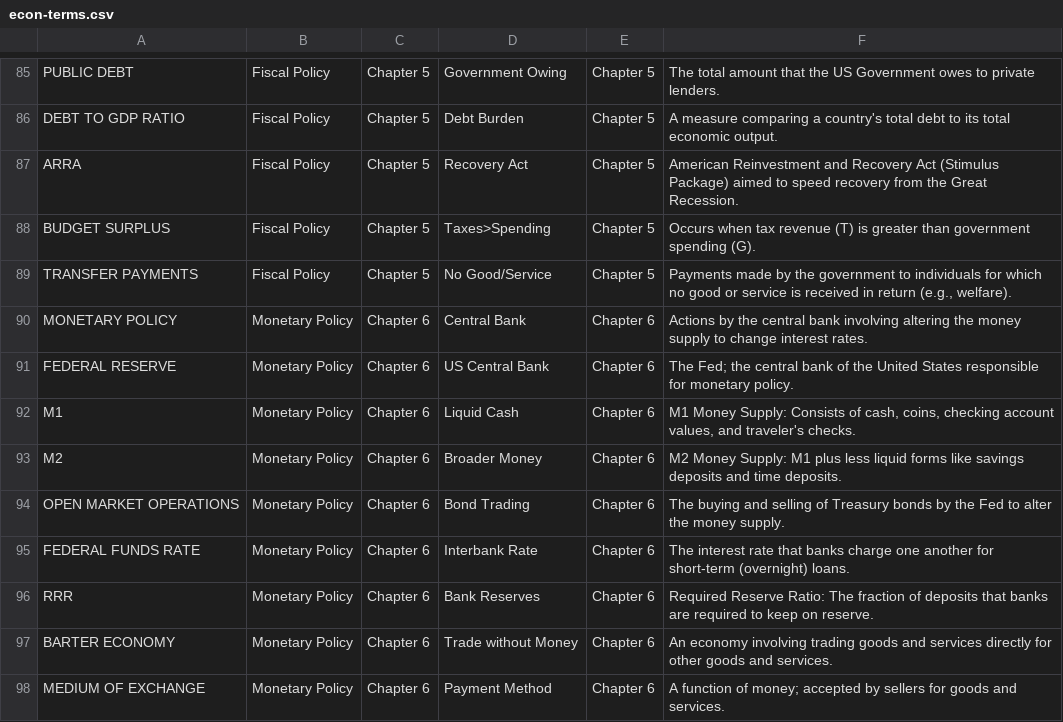
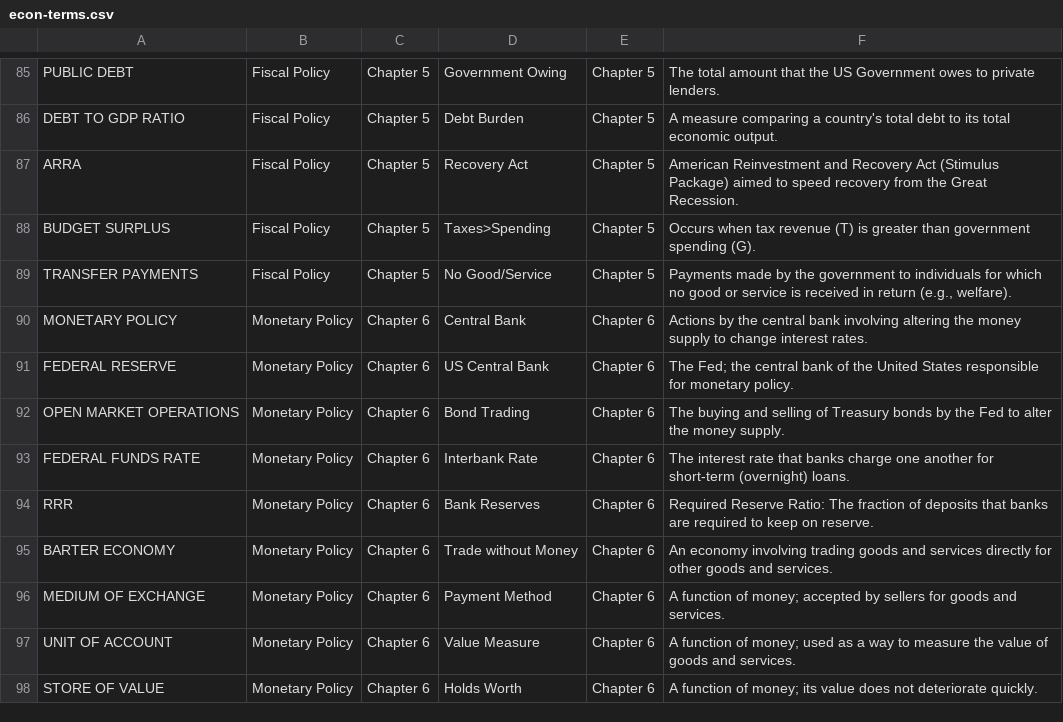
Before and after one commit to matthewdlang18/macroeconomics-course-website, a CSV file: activities/econ-words/data/econ-terms.csv, drawn as a sheet; only a part is shown, gaps mark what is left out; the shorter side is filled out with more unchanged rows.

Commit message:
m1

```diff
--- a/activities/econ-words/data/econ-terms.csv
+++ b/activities/econ-words/data/econ-terms.csv
@@ -91,4 +91,2 @@ MONETARY POLICY,Monetary Policy,Chapter 6,Central Bank,Chapter 6,Actions by the
 FEDERAL RESERVE,Monetary Policy,Chapter 6,US Central Bank,Chapter 6,The Fed; the central bank of the United States responsible for monetary policy.
-M1,Monetary Policy,Chapter 6,Liquid Cash,Chapter 6,"M1 Money Supply: Consists of cash, coins, checking account values, and traveler's checks."
-M2,Monetary Policy,Chapter 6,Broader Money,Chapter 6,M2 Money Supply: M1 plus less liquid forms like savings deposits and time deposits.
 OPEN MARKET OPERATIONS,Monetary Policy,Chapter 6,Bond Trading,Chapter 6,The buying and selling of Treasury bonds by the Fed to alter the money supply.
```
